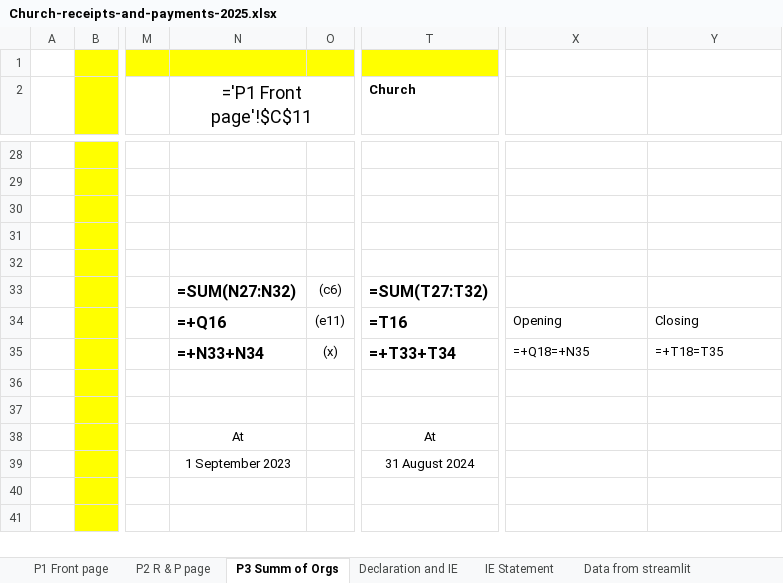
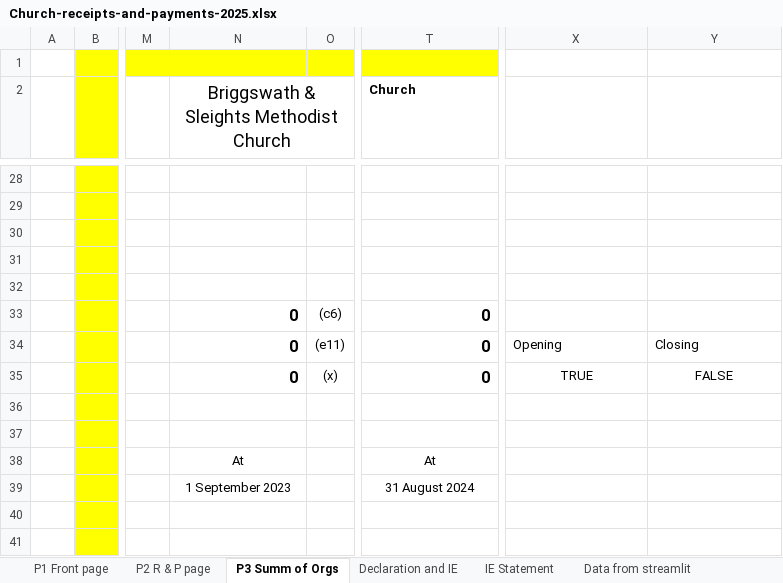
Before and after one commit to surfing-prophet/new_finance_app, an Excel workbook: data/Church-receipts-and-payments-2025.xlsx, sheet P3 Summ of Orgs, drawn as a sheet; only a part is shown, gaps mark what is left out; values as stored, in another font and other column widths than the file's, no borders; formulas without a stored value are shown as written; the diff covers the shown part only; the diff names each change by its address in the sheet, - before the commit and + after, or states it on an @@ line.

```diff
--- a/data/Church-receipts-and-payments-2025.xlsx (sheet P3 Summ of Orgs)
+++ b/data/Church-receipts-and-payments-2025.xlsx (sheet P3 Summ of Orgs)
-N2: ='P1 Front page'!$C$11
+N2: Briggswath & Sleights Methodist Church
-N33: =SUM(N27:N32)
+N33: 0
-T33 (Church): =SUM(T27:T32)
+T33 (Church): 0
-N34: =+Q16
+N34: 0
-T34 (Church): =T16
+T34 (Church): 0
-N35: =+N33+N34
+N35: 0
-T35 (Church): =+T33+T34
+T35 (Church): 0
-X35: =+Q18=+N35
+X35: TRUE
-X35:Y35 alignment: left
+X35:Y35 alignment: center
-Y35: =+T18=T35
+Y35: FALSE
```
Also changed, not shown: 9 added rows, 9 removed rows, 6 edited cells and cell formats elsewhere in this sheet, sheet P2 R & P page, sheet P1 Front page, sheet Data from streamlit, charts or pictures, 4 other files.
